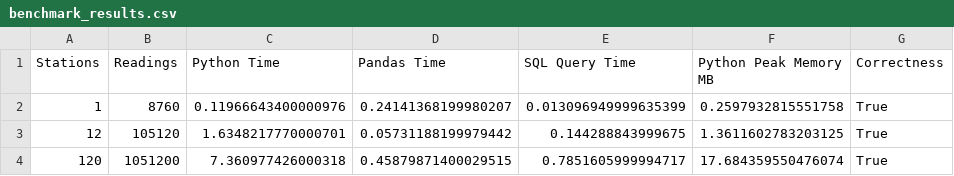
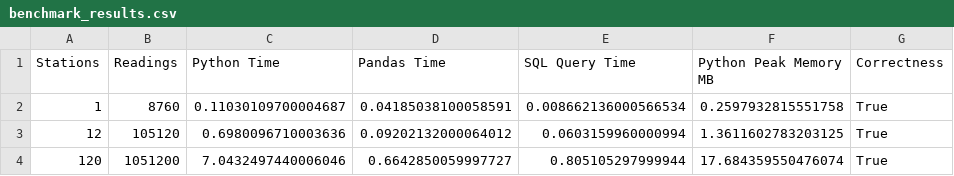
Before and after one commit to tharu-ui/CSA0823---Python-Programing, a CSV file: C05 Assignment 5/Task03/outputs/benchmark_results.csv, drawn as a sheet.

Commit message:
commit task files with results

```diff
--- a/C05 Assignment 5/Task03/outputs/benchmark_results.csv
+++ b/C05 Assignment 5/Task03/outputs/benchmark_results.csv
@@ -1,4 +1,4 @@
 Stations,Readings,Python Time,Pandas Time,SQL Query Time,Python Peak Memory MB,Correctness
-1,8760,0.11966643400000976,0.24141368199980207,0.013096949999635399,0.2597932815551758,True
-12,105120,1.6348217770000701,0.05731188199979442,0.144288843999675,1.3611602783203125,True
-120,1051200,7.360977426000318,0.45879871400029515,0.7851605999994717,17.684359550476074,True
+1,8760,0.11030109700004687,0.04185038100058591,0.008662136000566534,0.2597932815551758,True
+12,105120,0.6980096710003636,0.09202132000064012,0.0603159960000994,1.3611602783203125,True
+120,1051200,7.0432497440006046,0.6642850059997727,0.805105297999944,17.684359550476074,True
```
Also changed, not shown: 7 other files.
